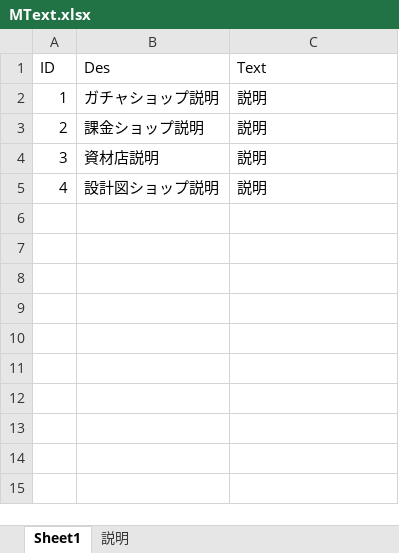
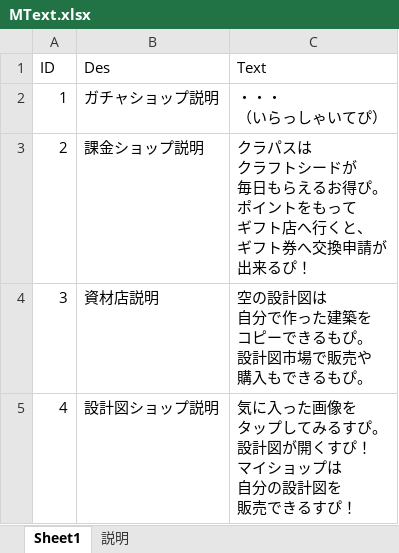
Before and after one commit to jobcrowngame/CraftStory, an Excel workbook: Config/Excel/MText.xlsx, sheet Sheet1, drawn as a sheet; values as stored, in another font and other column widths than the file's, no borders; table styles not drawn; ↵ is a line break in a cell; the diff names each change by its address in the sheet, - before the commit and + after, or states it on an @@ line.

```diff
--- a/Config/Excel/MText.xlsx (sheet Sheet1)
+++ b/Config/Excel/MText.xlsx (sheet Sheet1)
-C2 (Text): 説明
+C2 (Text): ・・・ ↵ （いらっしゃいてぴ）
-C3 (Text): 説明
+C3 (Text): クラパスは ↵ クラフトシードが ↵ 毎日もらえるお得ぴ。 ↵ ポイントをもって ↵ ギフト店へ行くと、 ↵ ギフト券へ交換申請が ↵ 出来るぴ！
-C4 (Text): 説明
+C4 (Text): 空の設計図は ↵ 自分で作った建築を ↵ コピーできるもぴ。 ↵ 設計図市場で販売や ↵ 購入もできるもぴ。
-C5 (Text): 説明
+C5 (Text): 気に入った画像を ↵ タップしてみるすぴ。 ↵ 設計図が開くすぴ！ ↵ マイショップは ↵ 自分の設計図を ↵ 販売できるすぴ！
```
Also changed, not shown: Config/Excel/Chat.xlsx, Config/Excel/Guide.xlsx, 43 other files.
